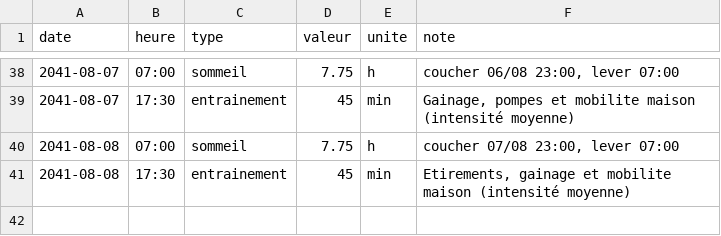
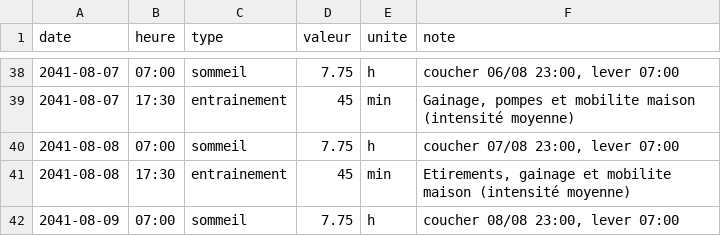
Before and after one commit to ossimiossimiwilliam10-cyber/simulation-william, a CSV file: etat/corps.csv, drawn as a sheet; only a part is shown, gaps mark what is left out; the diff names each change by its address in the sheet, - before the commit and + after, or states it on an @@ line.

```diff
--- a/etat/corps.csv
+++ b/etat/corps.csv
+row 42: 2041-08-09 | 07:00 | sommeil | 7.75 | h | coucher 08/08 23:00, lever 07:00
```
Also changed, not shown: etat/meteo.csv, memoire/sessions.csv, 19 other files.
